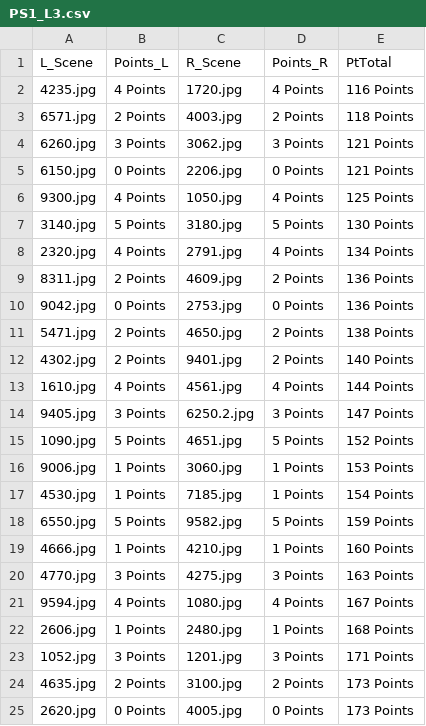
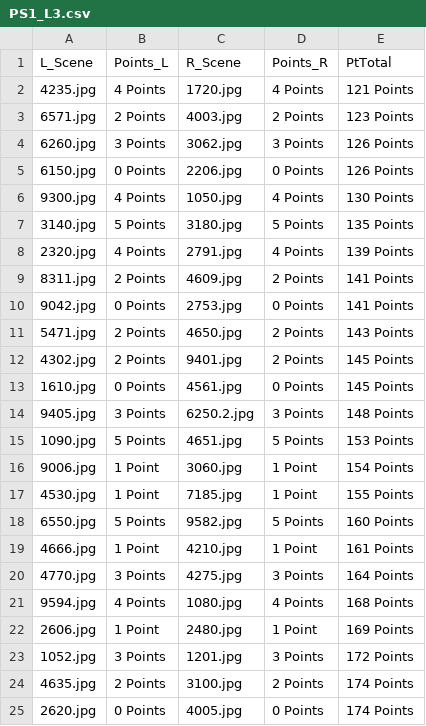
Before and after one commit to DaPsyientist/EpiDM, a CSV file: PsyExp_E/PS1_L3.csv, drawn as a sheet.

```diff
--- a/PsyExp_E/PS1_L3.csv
+++ b/PsyExp_E/PS1_L3.csv
@@ -1,25 +1,25 @@
 L_Scene,Points_L,R_Scene,Points_R,PtTotal
-4235.jpg,4 Points,1720.jpg,4 Points,116 Points
-6571.jpg,2 Points,4003.jpg,2 Points,118 Points
-6260.jpg,3 Points,3062.jpg,3 Points,121 Points
-6150.jpg,0 Points,2206.jpg,0 Points,121 Points
-9300.jpg,4 Points,1050.jpg,4 Points,125 Points
-3140.jpg,5 Points,3180.jpg,5 Points,130 Points
-2320.jpg,4 Points,2791.jpg,4 Points,134 Points
-8311.jpg,2 Points,4609.jpg,2 Points,136 Points
-9042.jpg,0 Points,2753.jpg,0 Points,136 Points
-5471.jpg,2 Points,4650.jpg,2 Points,138 Points
-4302.jpg,2 Points,9401.jpg,2 Points,140 Points
-1610.jpg,4 Points,4561.jpg,4 Points,144 Points
-9405.jpg,3 Points,6250.2.jpg,3 Points,147 Points
-1090.jpg,5 Points,4651.jpg,5 Points,152 Points
-9006.jpg,1 Points,3060.jpg,1 Points,153 Points
-4530.jpg,1 Points,7185.jpg,1 Points,154 Points
-6550.jpg,5 Points,9582.jpg,5 Points,159 Points
-4666.jpg,1 Points,4210.jpg,1 Points,160 Points
-4770.jpg,3 Points,4275.jpg,3 Points,163 Points
-9594.jpg,4 Points,1080.jpg,4 Points,167 Points
-2606.jpg,1 Points,2480.jpg,1 Points,168 Points
-1052.jpg,3 Points,1201.jpg,3 Points,171 Points
-4635.jpg,2 Points,3100.jpg,2 Points,173 Points
-2620.jpg,0 Points,4005.jpg,0 Points,173 Points
+4235.jpg,4 Points,1720.jpg,4 Points,121 Points
+6571.jpg,2 Points,4003.jpg,2 Points,123 Points
+6260.jpg,3 Points,3062.jpg,3 Points,126 Points
+6150.jpg,0 Points,2206.jpg,0 Points,126 Points
+9300.jpg,4 Points,1050.jpg,4 Points,130 Points
+3140.jpg,5 Points,3180.jpg,5 Points,135 Points
+2320.jpg,4 Points,2791.jpg,4 Points,139 Points
+8311.jpg,2 Points,4609.jpg,2 Points,141 Points
+9042.jpg,0 Points,2753.jpg,0 Points,141 Points
+5471.jpg,2 Points,4650.jpg,2 Points,143 Points
+4302.jpg,2 Points,9401.jpg,2 Points,145 Points
+1610.jpg,0 Points,4561.jpg,0 Points,145 Points
+9405.jpg,3 Points,6250.2.jpg,3 Points,148 Points
+1090.jpg,5 Points,4651.jpg,5 Points,153 Points
+9006.jpg,1 Point,3060.jpg,1 Point,154 Points
+4530.jpg,1 Point,7185.jpg,1 Point,155 Points
+6550.jpg,5 Points,9582.jpg,5 Points,160 Points
+4666.jpg,1 Point,4210.jpg,1 Point,161 Points
+4770.jpg,3 Points,4275.jpg,3 Points,164 Points
+9594.jpg,4 Points,1080.jpg,4 Points,168 Points
+2606.jpg,1 Point,2480.jpg,1 Point,169 Points
+1052.jpg,3 Points,1201.jpg,3 Points,172 Points
+4635.jpg,2 Points,3100.jpg,2 Points,174 Points
+2620.jpg,0 Points,4005.jpg,0 Points,174 Points
```
Also changed, not shown: PsyExp_E/PS1_L2.csv, PsyExp_E/PS1_L6.csv, 21 other files.
